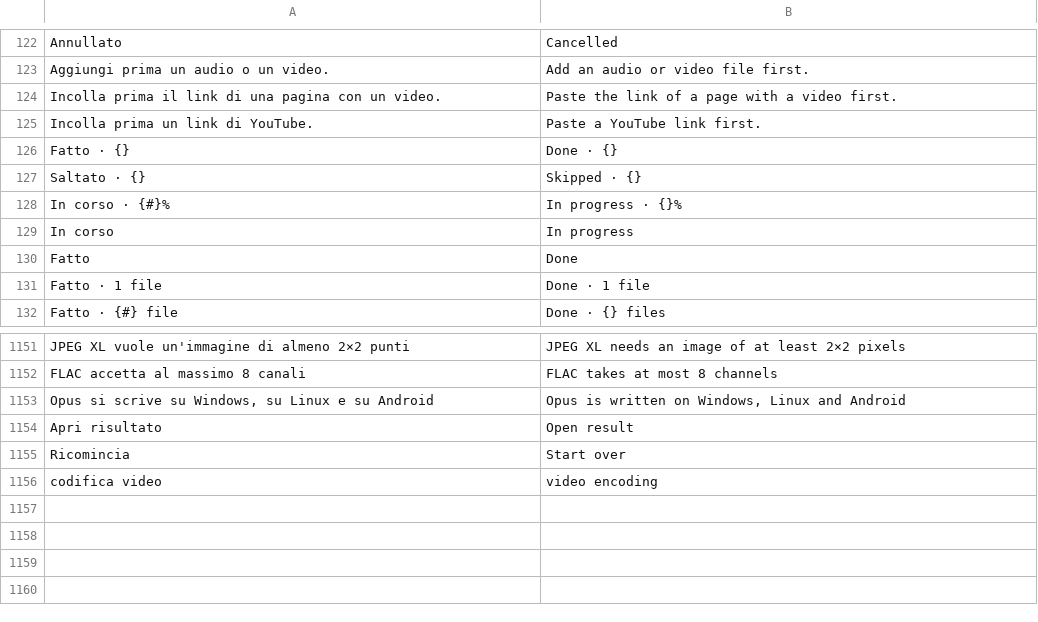
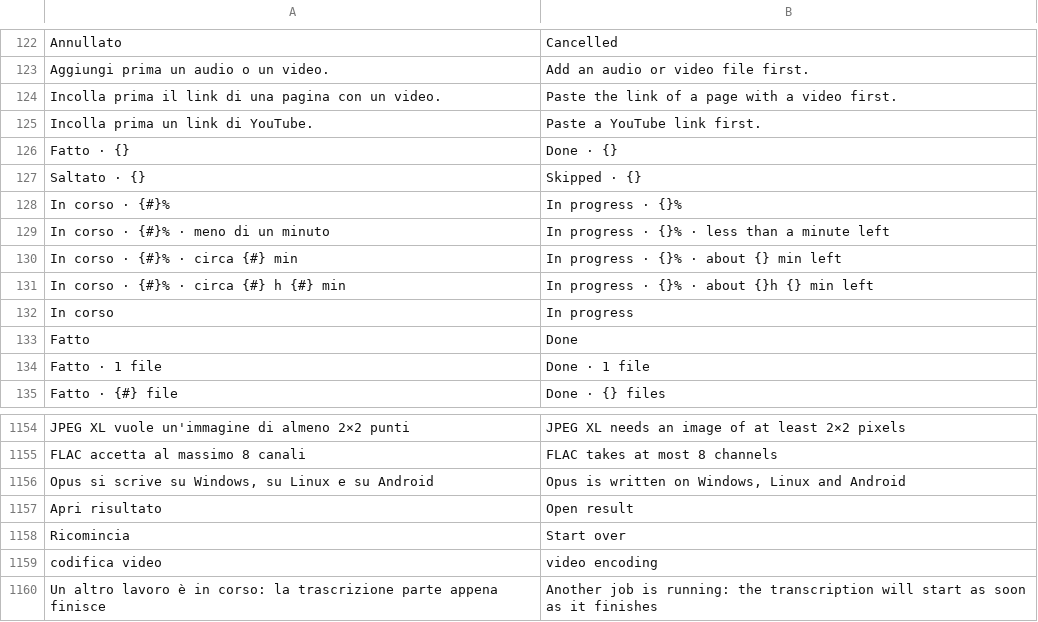
Before and after one commit to realfulvio/cedro, a TSV file: i18n/en.tsv, drawn as a sheet; only a part is shown, gaps mark what is left out.

```diff
--- a/i18n/en.tsv
+++ b/i18n/en.tsv
@@ -128,2 +128,5 @@ Saltato · {}	Skipped · {}
 In corso · {#}%	In progress · {}%
+In corso · {#}% · meno di un minuto	In progress · {}% · less than a minute left
+In corso · {#}% · circa {#} min	In progress · {}% · about {} min left
+In corso · {#}% · circa {#} h {#} min	In progress · {}% · about {}h {} min left
 In corso	In progress
@@ -1156 +1159,2 @@ Ricomincia	Start over
 codifica video	video encoding
+Un altro lavoro è in corso: la trascrizione parte appena finisce	Another job is running: the transcription will start as soon as it finishes
```
Also changed, not shown: 17 other files.
